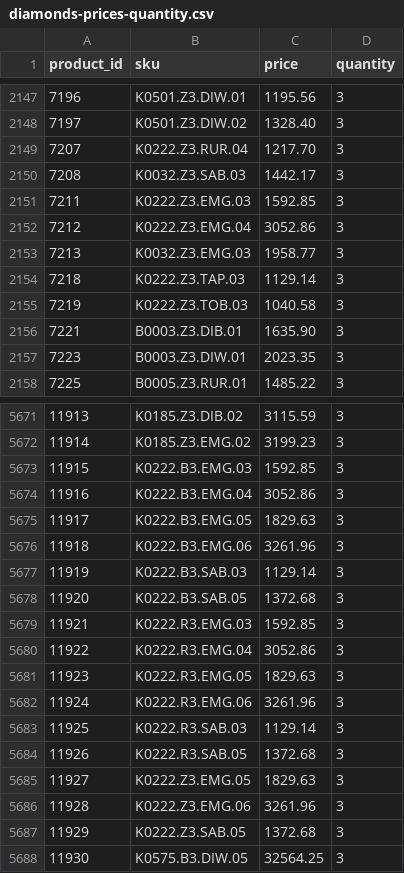
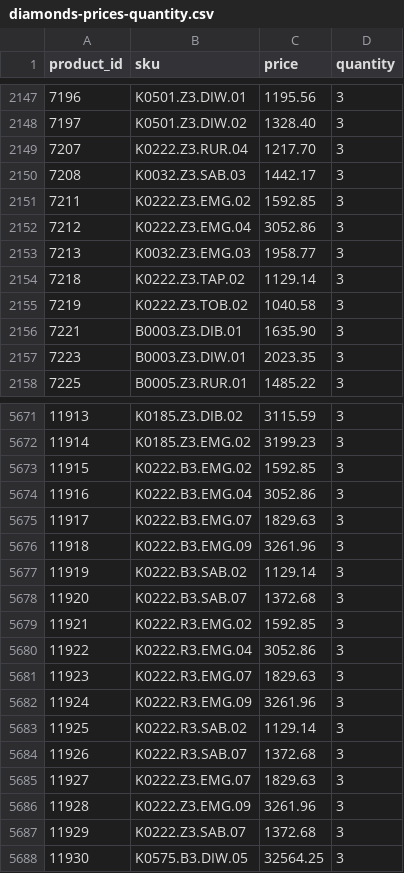
Before and after one commit to G-LOVRIN/BestDiamonds-CSV, a CSV file: diamonds-prices-quantity.csv, drawn as a sheet; only a part is shown, gaps mark what is left out; the diff covers the shown part only.

```diff
--- a/diamonds-prices-quantity.csv
+++ b/diamonds-prices-quantity.csv
@@ -2150,7 +2150,7 @@ product_id,sku,price,quantity
 7208,K0032.Z3.SAB.03,1442.17,3
-7211,K0222.Z3.EMG.03,1592.85,3
+7211,K0222.Z3.EMG.02,1592.85,3
 7212,K0222.Z3.EMG.04,3052.86,3
 7213,K0032.Z3.EMG.03,1958.77,3
-7218,K0222.Z3.TAP.03,1129.14,3
-7219,K0222.Z3.TOB.03,1040.58,3
+7218,K0222.Z3.TAP.02,1129.14,3
+7219,K0222.Z3.TOB.02,1040.58,3
 7221,B0003.Z3.DIB.01,1635.90,3
@@ -5672,17 +5672,17 @@ product_id,sku,price,quantity
 11914,K0185.Z3.EMG.02,3199.23,3
-11915,K0222.B3.EMG.03,1592.85,3
+11915,K0222.B3.EMG.02,1592.85,3
 11916,K0222.B3.EMG.04,3052.86,3
-11917,K0222.B3.EMG.05,1829.63,3
-11918,K0222.B3.EMG.06,3261.96,3
-11919,K0222.B3.SAB.03,1129.14,3
-11920,K0222.B3.SAB.05,1372.68,3
-11921,K0222.R3.EMG.03,1592.85,3
+11917,K0222.B3.EMG.07,1829.63,3
+11918,K0222.B3.EMG.09,3261.96,3
+11919,K0222.B3.SAB.02,1129.14,3
+11920,K0222.B3.SAB.07,1372.68,3
+11921,K0222.R3.EMG.02,1592.85,3
 11922,K0222.R3.EMG.04,3052.86,3
-11923,K0222.R3.EMG.05,1829.63,3
-11924,K0222.R3.EMG.06,3261.96,3
-11925,K0222.R3.SAB.03,1129.14,3
-11926,K0222.R3.SAB.05,1372.68,3
-11927,K0222.Z3.EMG.05,1829.63,3
-11928,K0222.Z3.EMG.06,3261.96,3
-11929,K0222.Z3.SAB.05,1372.68,3
+11923,K0222.R3.EMG.07,1829.63,3
+11924,K0222.R3.EMG.09,3261.96,3
+11925,K0222.R3.SAB.02,1129.14,3
+11926,K0222.R3.SAB.07,1372.68,3
+11927,K0222.Z3.EMG.07,1829.63,3
+11928,K0222.Z3.EMG.09,3261.96,3
+11929,K0222.Z3.SAB.07,1372.68,3
 11930,K0575.B3.DIW.05,32564.25,3
```
Also changed, not shown: 24 edited cells elsewhere in this file, 1 other file.
